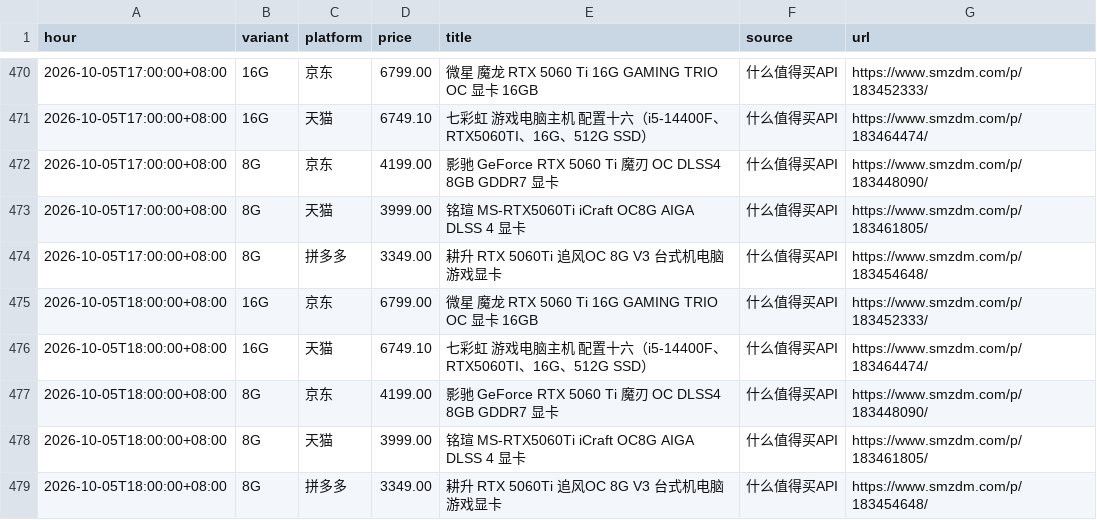
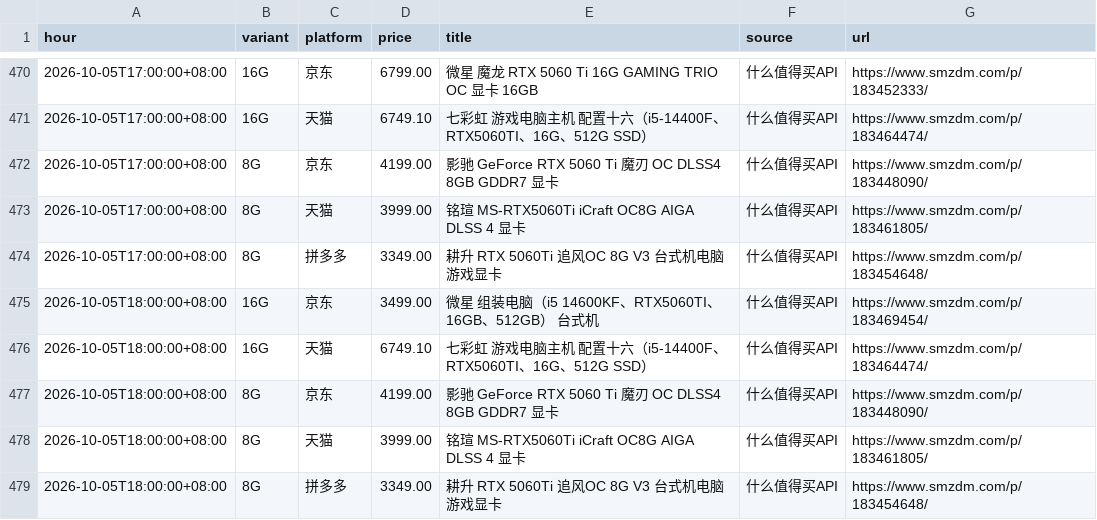
Before and after one commit to skk15857411020/5060TI, a CSV file: docs/hourly_min.csv, drawn as a sheet; only a part is shown, gaps mark what is left out.

```diff
--- a/docs/hourly_min.csv
+++ b/docs/hourly_min.csv
@@ -474,3 +474,3 @@ hour,variant,platform,price,title,source,url
 2026-10-05T17:00:00+08:00,8G,拼多多,3349.00,耕升 RTX 5060Ti 追风OC 8G V3 台式机电脑游戏显卡,什么值得买API,https://www.smzdm.com/p/183454648/
-2026-10-05T18:00:00+08:00,16G,京东,6799.00,微星 魔龙 RTX 5060 Ti 16G GAMING TRIO OC 显卡 16GB,什么值得买API,https://www.smzdm.com/p/183452333/
+2026-10-05T18:00:00+08:00,16G,京东,3499.00,微星 组装电脑（i5 14600KF、RTX5060TI、16GB、512GB） 台式机,什么值得买API,https://www.smzdm.com/p/183469454/
 2026-10-05T18:00:00+08:00,16G,天猫,6749.10,七彩虹 游戏电脑主机 配置十六（i5-14400F、RTX5060TI、16G、512G SSD）,什么值得买API,https://www.smzdm.com/p/183464474/
```
Also changed, not shown: 3 other files.
